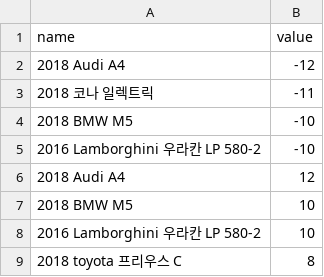
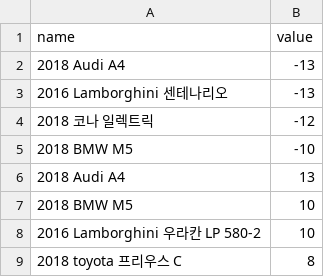
Before and after one commit to pureboyz/carshopping, a TSV file: cars/src/main/webapp/resources/data/topByGenders.tsv, drawn as a sheet.

```diff
--- a/cars/src/main/webapp/resources/data/topByGenders.tsv
+++ b/cars/src/main/webapp/resources/data/topByGenders.tsv
@@ -1,7 +1,7 @@
 name	value
-2018 Audi A4	-12
-2018 코나 일렉트릭	-11
+2018 Audi A4	-13
+2016 Lamborghini 센테나리오	-13
+2018 코나 일렉트릭	-12
 2018 BMW M5	-10
-2016 Lamborghini 우라칸 LP 580-2	-10
-2018 Audi A4	12
+2018 Audi A4	13
 2018 BMW M5	10
```
Also changed, not shown: 9 other files.
